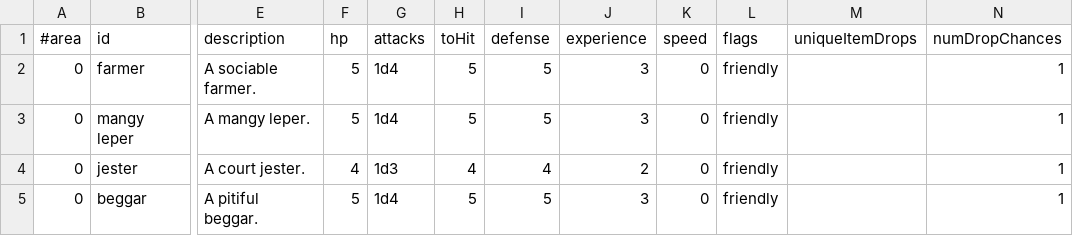
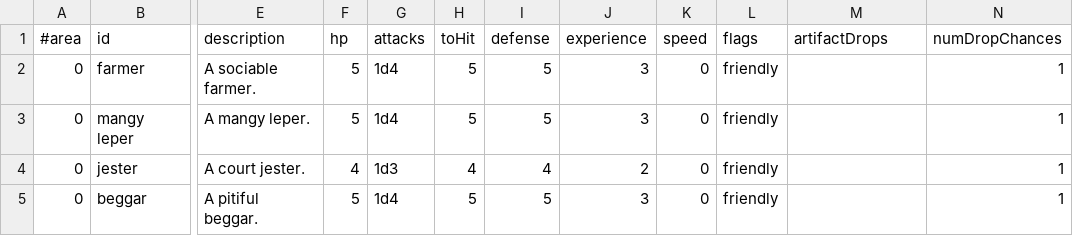
Before and after one commit to jonathanacross/pow, a TSV file: src/main/resources/data/monsters.tsv, drawn as a sheet; only a part is shown, gaps mark what is left out; the diff names each change by its address in the sheet, - before the commit and + after, or states it on an @@ line.

```diff
--- a/src/main/resources/data/monsters.tsv
+++ b/src/main/resources/data/monsters.tsv
-M1: uniqueItemDrops
+M1: artifactDrops
```
Also changed, not shown: src/main/resources/data/monsters-input.tsv, 7 other files.
